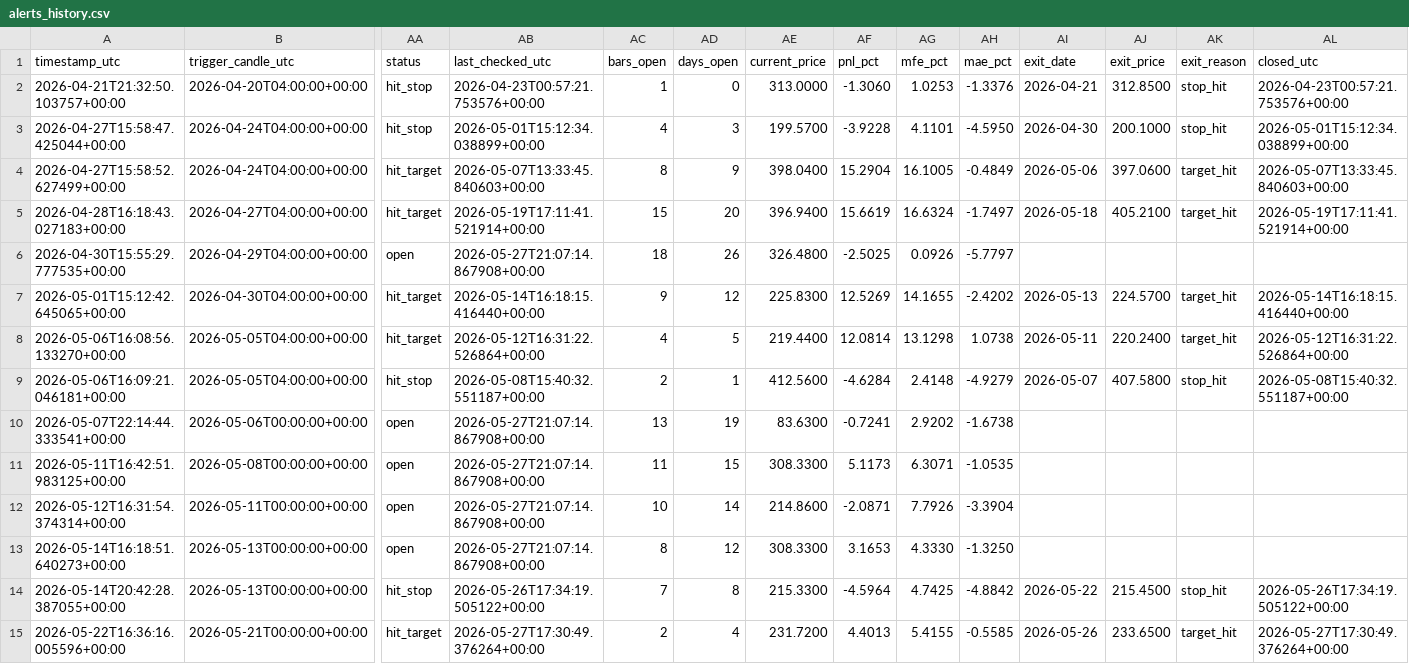
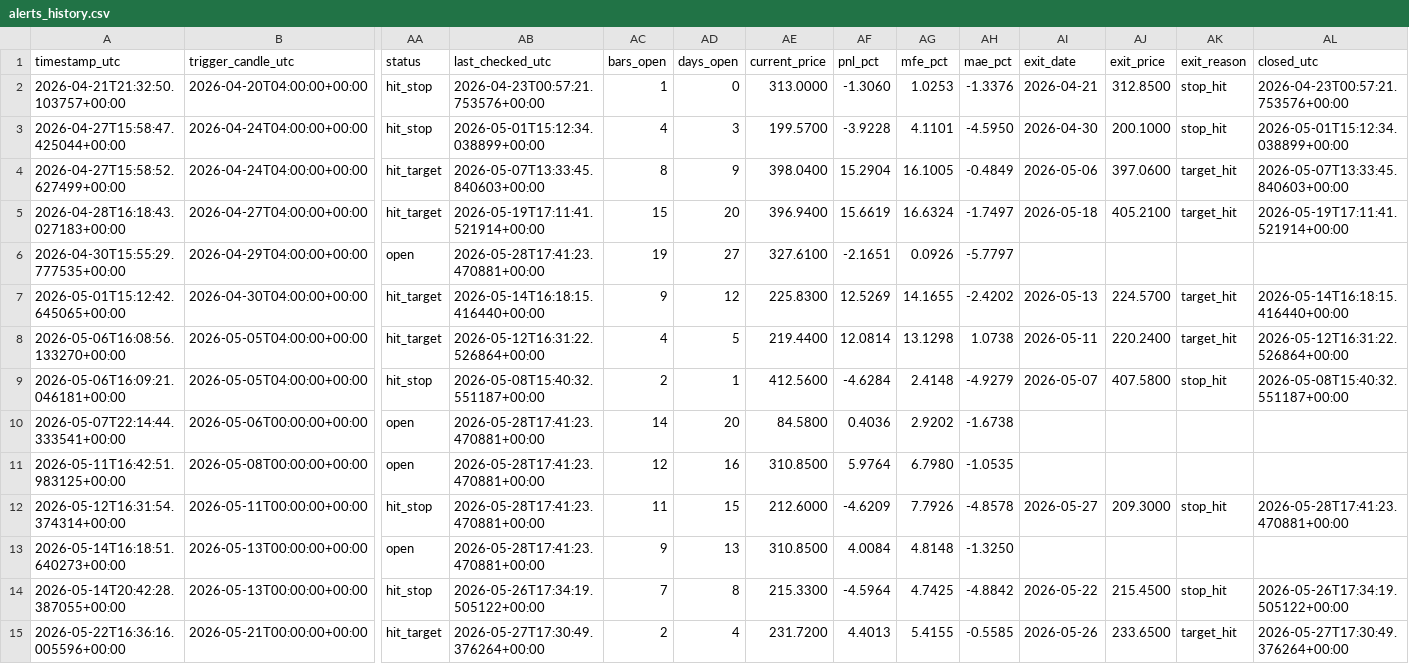
Before and after one commit to ronaldfj/nyse_price_alerts, a CSV file: alerts_history.csv, drawn as a sheet; only a part is shown, gaps mark what is left out; the diff covers the shown part only; the diff names each change by its address in the sheet, - before the commit and + after, or states it on an @@ line.

```diff
--- a/alerts_history.csv
+++ b/alerts_history.csv
-AB6 (last_checked_utc): 2026-05-27T21:07:14.867908+00:00
+AB6 (last_checked_utc): 2026-05-28T17:41:23.470881+00:00
-AC6 (bars_open): 18
+AC6 (bars_open): 19
-AD6 (days_open): 26
+AD6 (days_open): 27
-AE6 (current_price): 326.4800
+AE6 (current_price): 327.6100
-AF6 (pnl_pct): -2.5025
+AF6 (pnl_pct): -2.1651
-AB10:AB13 (last_checked_utc): 2026-05-27T21:07:14.867908+00:00
+AB10:AB13 (last_checked_utc): 2026-05-28T17:41:23.470881+00:00
-AC10 (bars_open): 13
+AC10 (bars_open): 14
-AD10 (days_open): 19
+AD10 (days_open): 20
-AE10 (current_price): 83.6300
+AE10 (current_price): 84.5800
-AF10 (pnl_pct): -0.7241
+AF10 (pnl_pct): 0.4036
-AC11 (bars_open): 11
+AC11 (bars_open): 12
-AD11 (days_open): 15
+AD11 (days_open): 16
-AE11 (current_price): 308.3300
+AE11 (current_price): 310.8500
-AF11 (pnl_pct): 5.1173
+AF11 (pnl_pct): 5.9764
-AG11 (mfe_pct): 6.3071
+AG11 (mfe_pct): 6.7980
-AA12 (status): open
+AA12 (status): hit_stop
-AC12 (bars_open): 10
+AC12 (bars_open): 11
-AD12 (days_open): 14
+AD12 (days_open): 15
-AE12 (current_price): 214.8600
+AE12 (current_price): 212.6000
-AF12 (pnl_pct): -2.0871
+AF12 (pnl_pct): -4.6209
-AH12 (mae_pct): -3.3904
+AH12 (mae_pct): -4.8578
-AI12 (exit_date): (empty)
+AI12 (exit_date): 2026-05-27
-AJ12 (exit_price): (empty)
+AJ12 (exit_price): 209.3000
-AK12 (exit_reason): (empty)
+AK12 (exit_reason): stop_hit
-AL12 (closed_utc): (empty)
+AL12 (closed_utc): 2026-05-28T17:41:23.470881+00:00
-AC13 (bars_open): 8
+AC13 (bars_open): 9
-AD13 (days_open): 12
+AD13 (days_open): 13
-AE13 (current_price): 308.3300
+AE13 (current_price): 310.8500
-AF13 (pnl_pct): 3.1653
+AF13 (pnl_pct): 4.0084
-AG13 (mfe_pct): 4.3330
+AG13 (mfe_pct): 4.8148
```
Also changed, not shown: 12 edited cells elsewhere in this file.
